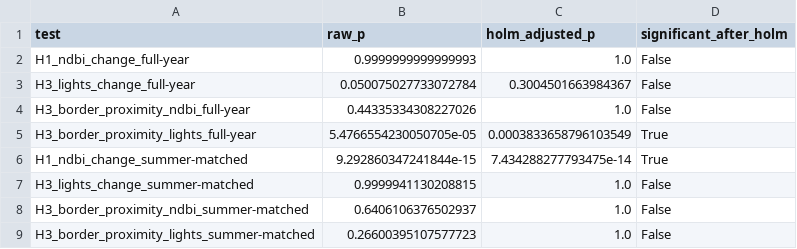
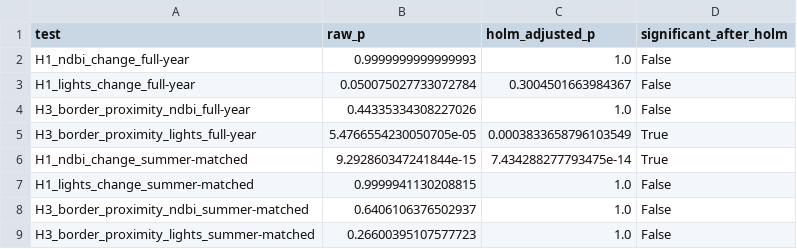
Before and after one commit to sakshimaske303-commits/BORDER_OPTICS, a CSV file: outputs/holm_correction_results.csv, drawn as a sheet.

Commit message:
add leave-one-out and randomization inference checks for control group DiD, log-VIIRS sensitivity check, quantify summer-window missingness instead of just cloud cover, fix matched control group wording across paper/readme/dashboard, rebuild pdfs

```diff
--- a/outputs/holm_correction_results.csv
+++ b/outputs/holm_correction_results.csv
@@ -2,3 +2,3 @@ test,raw_p,holm_adjusted_p,significant_after_holm
 H1_ndbi_change_full-year,0.9999999999999993,1.0,False
-H3_lights_change_full-year,0.050075027733072784,0.3004501663984367,False
+H1_lights_change_full-year,0.050075027733072784,0.3004501663984367,False
 H3_border_proximity_ndbi_full-year,0.44335334308227026,1.0,False
@@ -6,3 +6,3 @@ H3_border_proximity_lights_full-year,5.4766554230050705e-05,0.000383365879610354
 H1_ndbi_change_summer-matched,9.292860347241844e-15,7.434288277793475e-14,True
-H3_lights_change_summer-matched,0.9999941130208815,1.0,False
+H1_lights_change_summer-matched,0.9999941130208815,1.0,False
 H3_border_proximity_ndbi_summer-matched,0.6406106376502937,1.0,False
```
Also changed, not shown: 31 other files.
